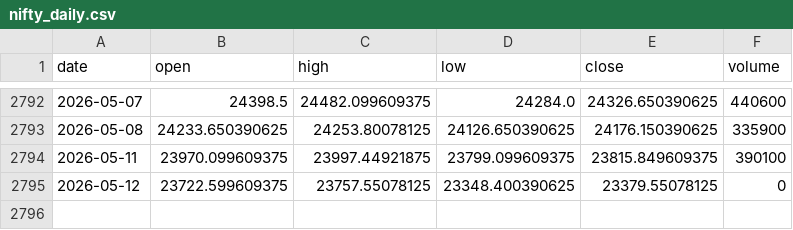
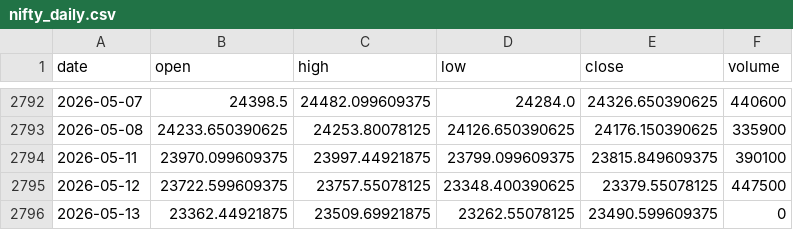
Before and after one commit to pravindev666/David-V2, a CSV file: data/nifty_daily.csv, drawn as a sheet; only a part is shown, gaps mark what is left out.

Commit message:
Auto-sync: Market data update 2026-05-13 06:19

```diff
--- a/data/nifty_daily.csv
+++ b/data/nifty_daily.csv
@@ -2794,2 +2794,3 @@ date,open,high,low,close,volume
 2026-05-11,23970.099609375,23997.44921875,23799.099609375,23815.849609375,390100
-2026-05-12,23722.599609375,23757.55078125,23348.400390625,23379.55078125,0
+2026-05-12,23722.599609375,23757.55078125,23348.400390625,23379.55078125,447500
+2026-05-13,23362.44921875,23509.69921875,23262.55078125,23490.599609375,0
```
Also changed, not shown: data/vix_daily.csv.
